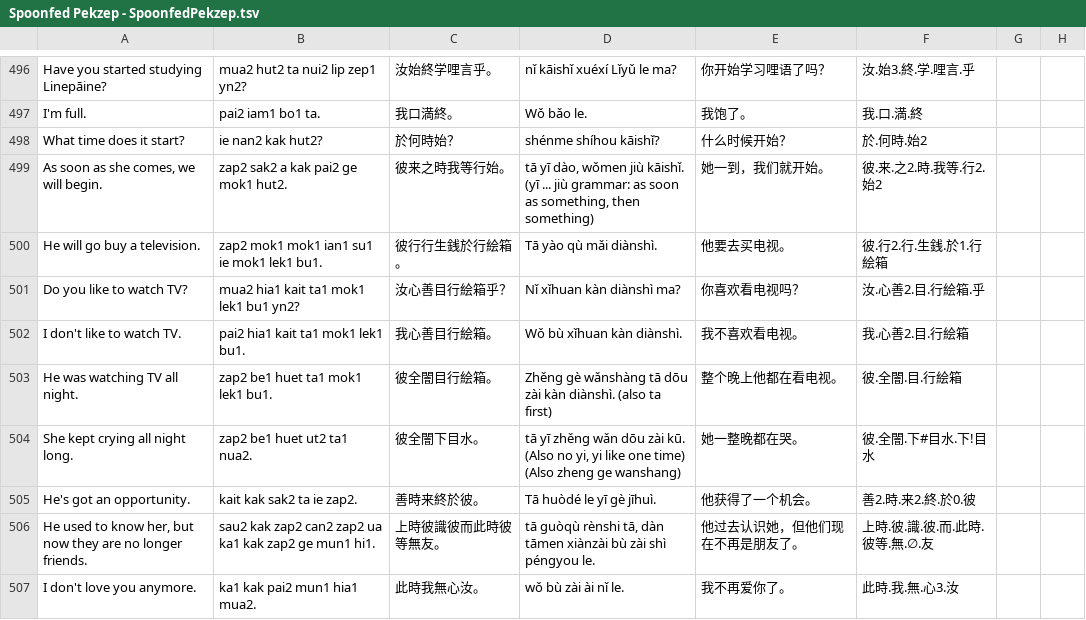
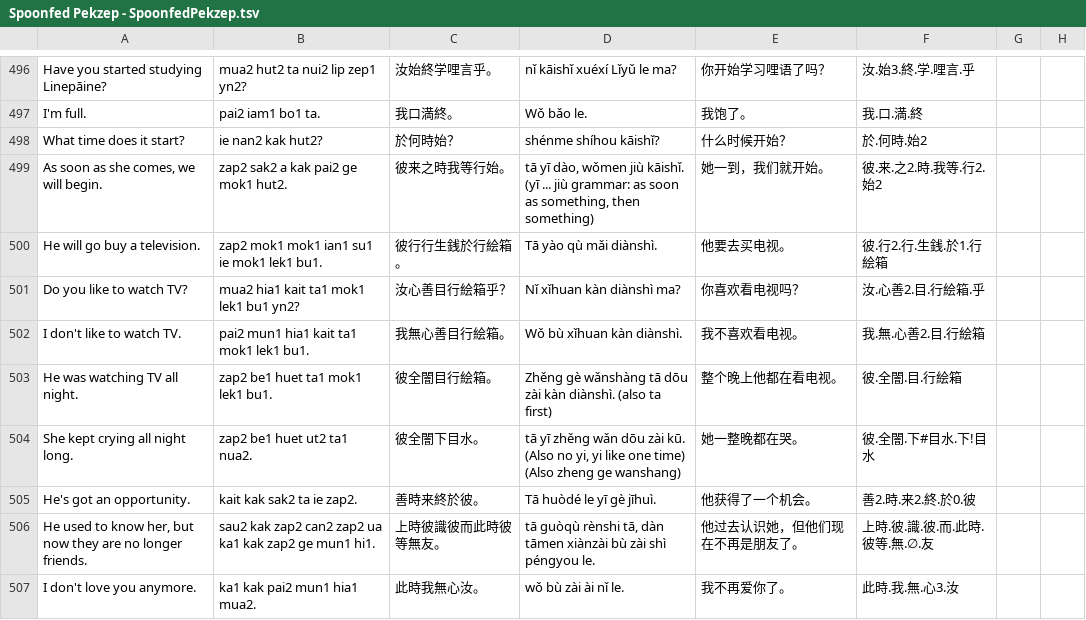
Before and after one commit to jurliyuuri/spoonfed_pekzep, a TSV file: raw/Spoonfed Pekzep - SpoonfedPekzep.tsv, drawn as a sheet; only a part is shown, gaps mark what is left out.

```diff
--- a/raw/Spoonfed Pekzep - SpoonfedPekzep.tsv
+++ b/raw/Spoonfed Pekzep - SpoonfedPekzep.tsv
@@ -501,3 +501,3 @@ He will go buy a television.	zap2 mok1 mok1 ian1 su1 ie mok1 lek1 bu1.	彼行行
 Do you like to watch TV?	mua2 hia1 kait ta1 mok1 lek1 bu1 yn2?	汝心善目行絵箱乎？	Nǐ xǐhuan kàn diànshì ma?	你喜欢看电视吗？	汝.心善2.目.行絵箱.乎		
-I don't like to watch TV.	pai2 hia1 kait ta1 mok1 lek1 bu1.	我心善目行絵箱。	Wǒ bù xǐhuan kàn diànshì.	我不喜欢看电视。	我.心善2.目.行絵箱		
+I don't like to watch TV.	pai2 mun1 hia1 kait ta1 mok1 lek1 bu1.	我無心善目行絵箱。	Wǒ bù xǐhuan kàn diànshì.	我不喜欢看电视。	我.無.心善2.目.行絵箱		
 He was watching TV all night.	zap2 be1 huet ta1 mok1 lek1 bu1.	彼全闇目行絵箱。	Zhěng gè wǎnshàng tā dōu zài kàn diànshì. (also ta first)	整个晚上他都在看电视。	彼.全闇.目.行絵箱		
```
Also changed, not shown: 4 other files.
